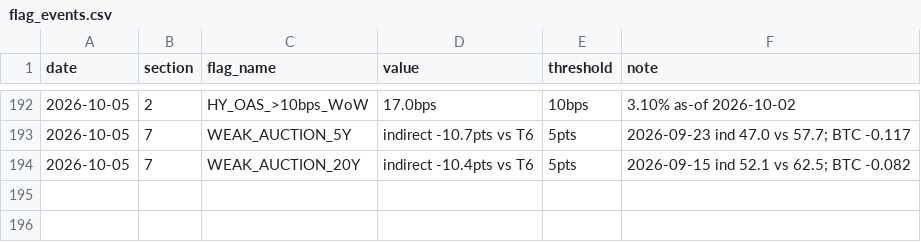
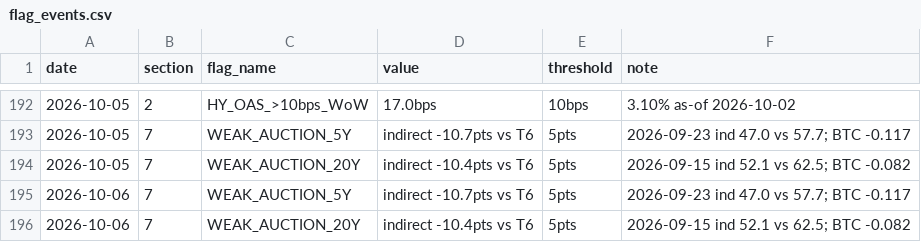
Before and after one commit to jemondragon/newsdata-mcp-server, a CSV file: fuse/history/flag_events.csv, drawn as a sheet; only a part is shown, gaps mark what is left out; the diff names each change by its address in the sheet, - before the commit and + after, or states it on an @@ line.

```diff
--- a/fuse/history/flag_events.csv
+++ b/fuse/history/flag_events.csv
+row 195: 2026-10-06 | 7 | WEAK_AUCTION_5Y | indirect -10.7pts vs T6 | 5pts | 2026-09-23 ind 47.0 vs 57.7; BTC -0.117
+row 196: 2026-10-06 | 7 | WEAK_AUCTION_20Y | indirect -10.4pts vs T6 | 5pts | 2026-09-15 ind 52.1 vs 62.5; BTC -0.082
```
Also changed, not shown: fuse/history/fuse_timeseries.csv, 1 other file.
